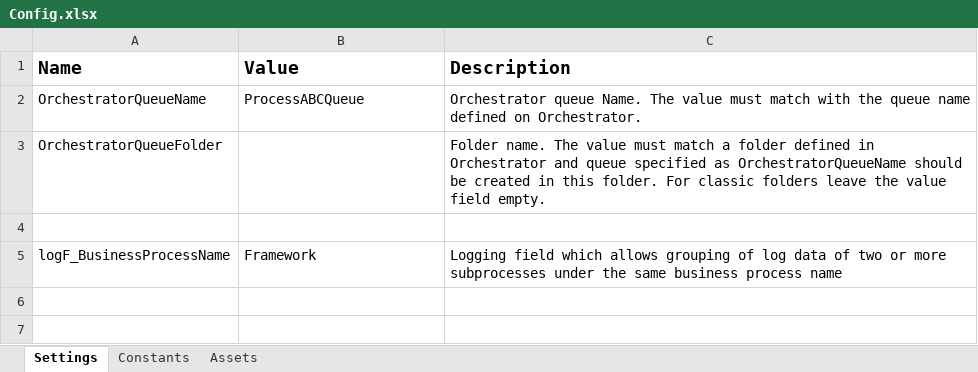
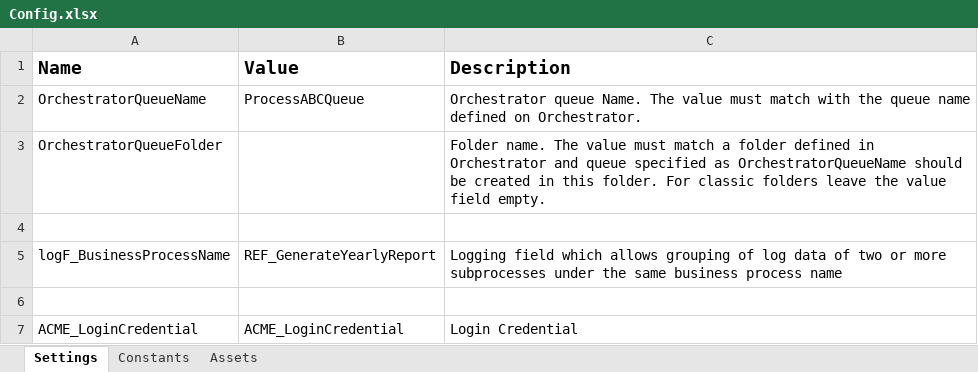
Before and after one commit to matanguihanCharl/REF_GenerateYearlyReport, an Excel workbook: Data/Config.xlsx, sheet Settings, drawn as a sheet; values as stored, in another font and other column widths than the file's, no borders; the diff names each change by its address in the sheet, - before the commit and + after, or states it on an @@ line.

Commit message:
Added system1_login.xaml

```diff
--- a/Data/Config.xlsx (sheet Settings)
+++ b/Data/Config.xlsx (sheet Settings)
-B5 (Value): Framework
+B5 (Value): REF_GenerateYearlyReport
+row 6: (empty)
+row 7: ACME_LoginCredential | ACME_LoginCredential | Login Credential
```
Also changed, not shown: sheet Assets, sheet Constants, 10 other files.
